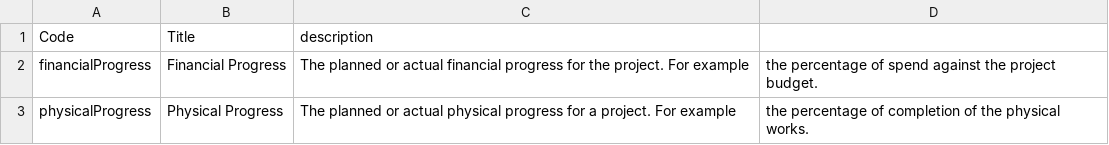
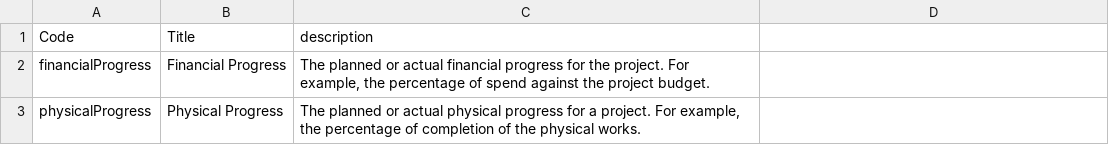
Before and after one commit to open-contracting/infrastructure, a CSV file: schema/project-level/codelists/metricID.csv, drawn as a sheet.

Commit message:
fix MetricID.csv format

```diff
--- a/schema/project-level/codelists/metricID.csv
+++ b/schema/project-level/codelists/metricID.csv
@@ -1,3 +1,3 @@
 Code,Title,description
-financialProgress,Financial Progress,The planned or actual financial progress for the project. For example, the percentage of spend against the project budget.
-physicalProgress,Physical Progress,The planned or actual physical progress for a project. For example, the percentage of completion of the physical works.
+financialProgress,Financial Progress,"The planned or actual financial progress for the project. For example, the percentage of spend against the project budget".
+physicalProgress,Physical Progress,"The planned or actual physical progress for a project. For example, the percentage of completion of the physical works".
```
